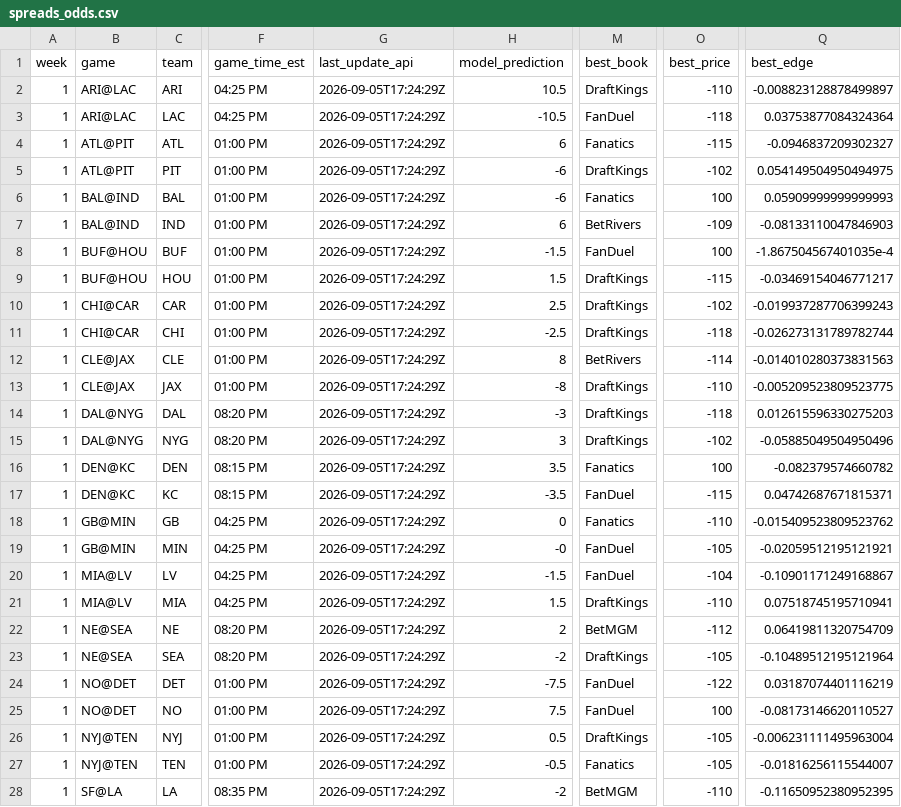
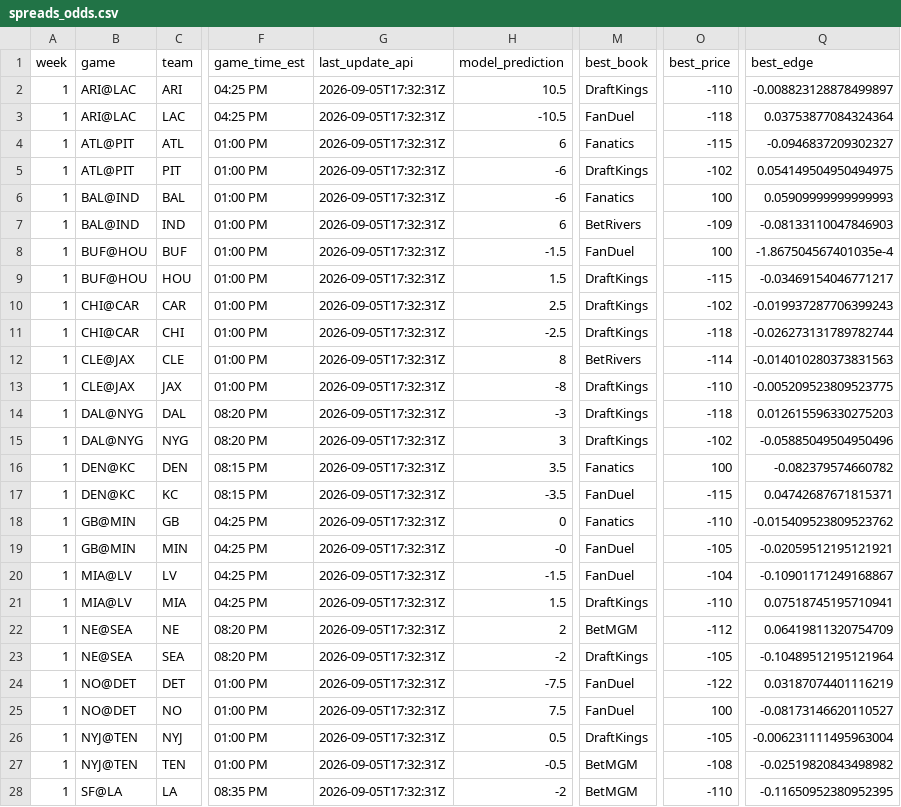
Before and after one commit to trashduty/trash-schedule, a CSV file: NFL_Odds/Data/spreads_odds.csv, drawn as a sheet; only a part is shown, gaps mark what is left out; the diff covers the shown part only; the diff names each change by its address in the sheet, - before the commit and + after, or states it on an @@ line.

```diff
--- a/NFL_Odds/Data/spreads_odds.csv
+++ b/NFL_Odds/Data/spreads_odds.csv
-G2:G28 (last_update_api): 2026-09-05T17:24:29Z
+G2:G28 (last_update_api): 2026-09-05T17:32:31Z
-M27 (best_book): Fanatics
+M27 (best_book): BetMGM
-O27 (best_price): -105
+O27 (best_price): -108
-Q27 (best_edge): -0.01816256115544007
+Q27 (best_edge): -0.02519820843498982
```
Also changed, not shown: 5 edited cells elsewhere in this file, NFL_Odds/Data/totals_odds.csv.
